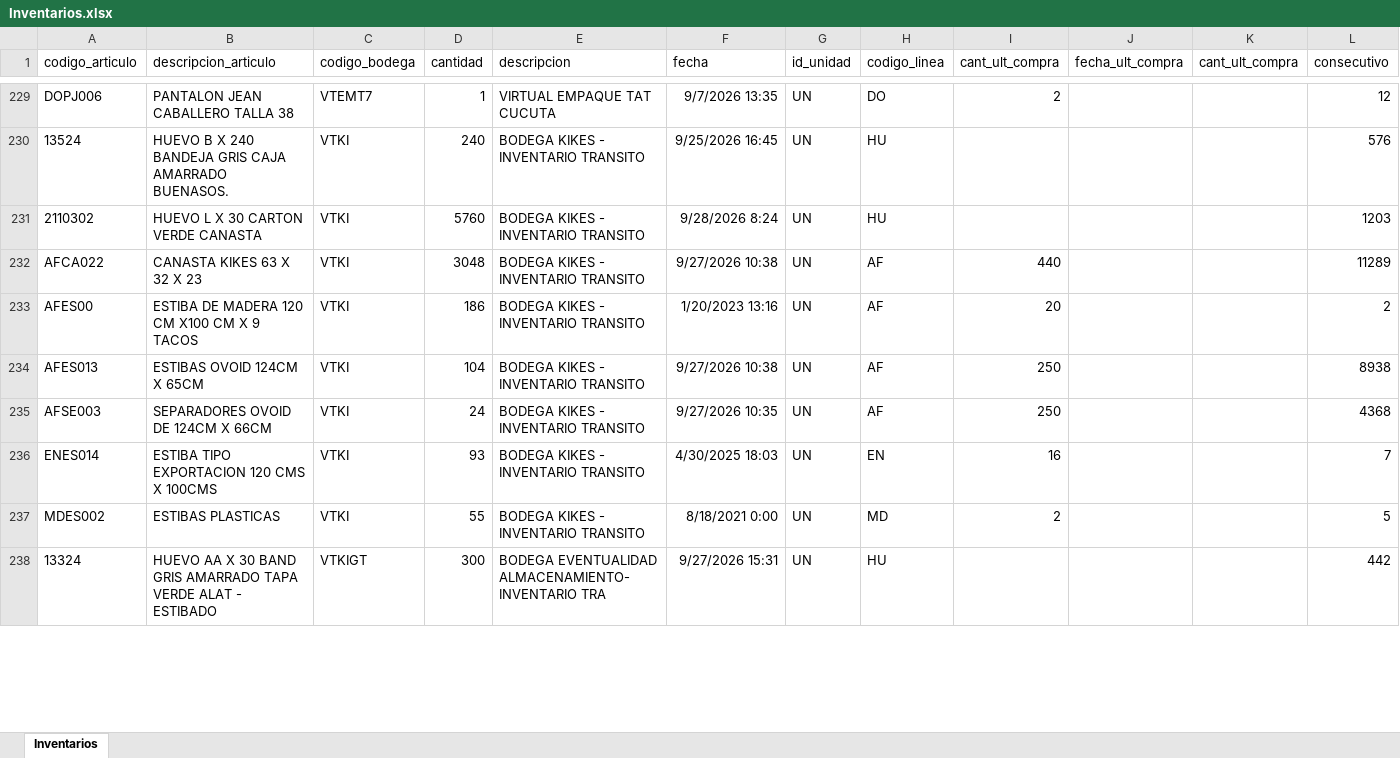
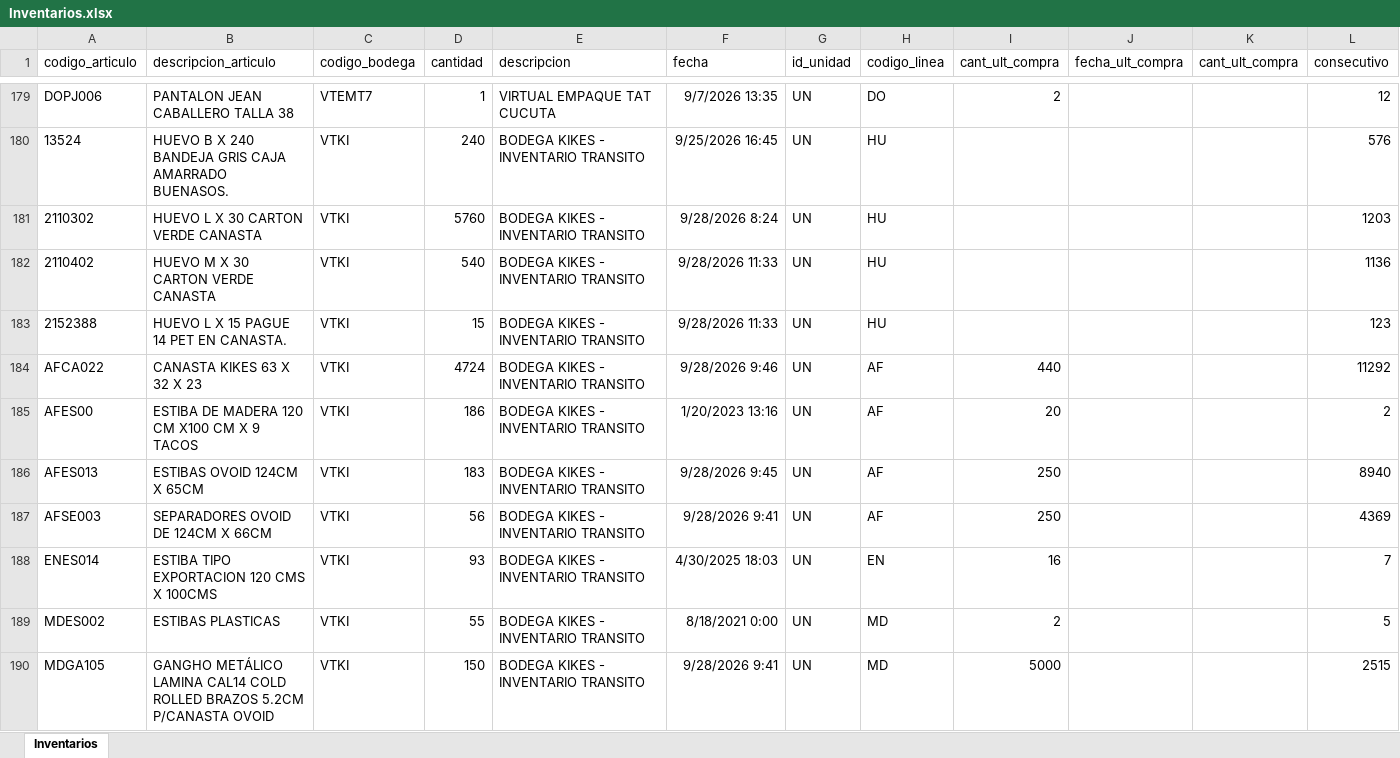
Before and after one commit to CamiVargas25/Inventarios, an Excel workbook: Inventarios.xlsx, sheet Inventarios, drawn as a sheet; only a part is shown, gaps mark what is left out; values as stored, in another font and other column widths than the file's, no borders; removed rows and columns are numbered as before the commit, all else as after; the diff covers the shown part only; the diff names each change by its address in the sheet, - before the commit and + after, or states it on an @@ line.

```diff
--- a/Inventarios.xlsx (sheet Inventarios)
+++ b/Inventarios.xlsx (sheet Inventarios)
+row 182: 2110402 | HUEVO M X 30 CARTON VERDE CANASTA | VTKI | 540 | BODEGA KIKES - INVENTARIO TRANSITO | 9/28/2026 11:33 | UN | HU |  |  |  | 1136
+row 183: 2152388 | HUEVO L X 15 PAGUE 14 PET EN CANASTA. | VTKI | 15 | BODEGA KIKES - INVENTARIO TRANSITO | 9/28/2026 11:33 | UN | HU |  |  |  | 123
-D184 (cantidad): 3048
+D184 (cantidad): 4724
-F184 (fecha): 9/27/2026 10:38
+F184 (fecha): 9/28/2026 9:46
-L184 (consecutivo): 11289
+L184 (consecutivo): 11292
-D186 (cantidad): 104
+D186 (cantidad): 183
-F186 (fecha): 9/27/2026 10:38
+F186 (fecha): 9/28/2026 9:45
-L186 (consecutivo): 8938
+L186 (consecutivo): 8940
-D187 (cantidad): 24
+D187 (cantidad): 56
-F187 (fecha): 9/27/2026 10:35
+F187 (fecha): 9/28/2026 9:41
-L187 (consecutivo): 4368
+L187 (consecutivo): 4369
-row 238: 13324 | HUEVO AA X 30 BAND GRIS AMARRADO TAPA VERDE ALAT - ESTIBADO | VTKIGT | 300 | BODEGA EVENTUALIDAD ALMACENAMIENTO- INVENTARIO TRA | 9/27/2026 15:31 | UN | HU |  |  |  | 442
+row 190: MDGA105 | GANGHO METÁLICO LAMINA CAL14 COLD ROLLED BRAZOS 5.2CM P/CANASTA OVOID | VTKI | 150 | BODEGA KIKES - INVENTARIO TRANSITO | 9/28/2026 9:41 | UN | MD | 5000 |  |  | 2515
```
Also changed, not shown: 31 added rows, 79 removed rows and 135 edited cells elsewhere in this sheet, BD Rupturas.xlsx, 1 other file.
